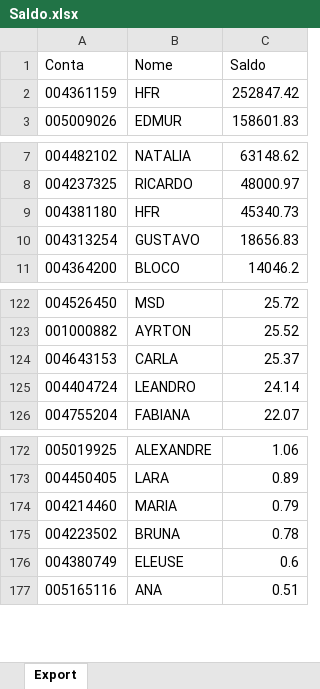
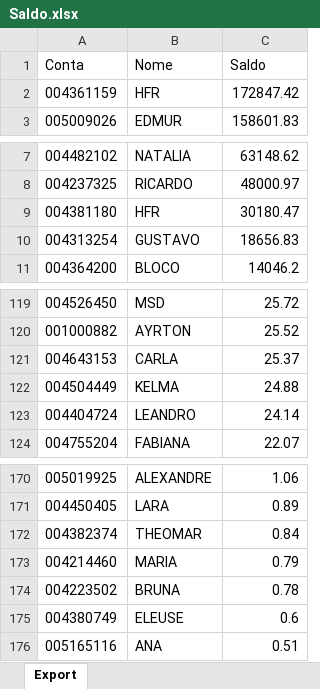
Before and after one commit to lauroteles/app_mesa_de_opera-es_corrigido, an Excel workbook: Saldo.xlsx, sheet Export, drawn as a sheet; only a part is shown, gaps mark what is left out; values as stored, in another font and other column widths than the file's, no borders; the diff covers the shown part only; the diff names each change by its address in the sheet, - before the commit and + after, or states it on an @@ line.

```diff
--- a/Saldo.xlsx (sheet Export)
+++ b/Saldo.xlsx (sheet Export)
-C2 (Saldo): 252847.42
+C2 (Saldo): 172847.42
-C9 (Saldo): 45340.73
+C9 (Saldo): 30180.47
+row 122: 004504449 | KELMA | 24.88
+row 172: 004382374 | THEOMAR | 0.84
```
Also changed, not shown: 3 added rows and 9 removed rows elsewhere in this sheet, PL Total.xlsx.
